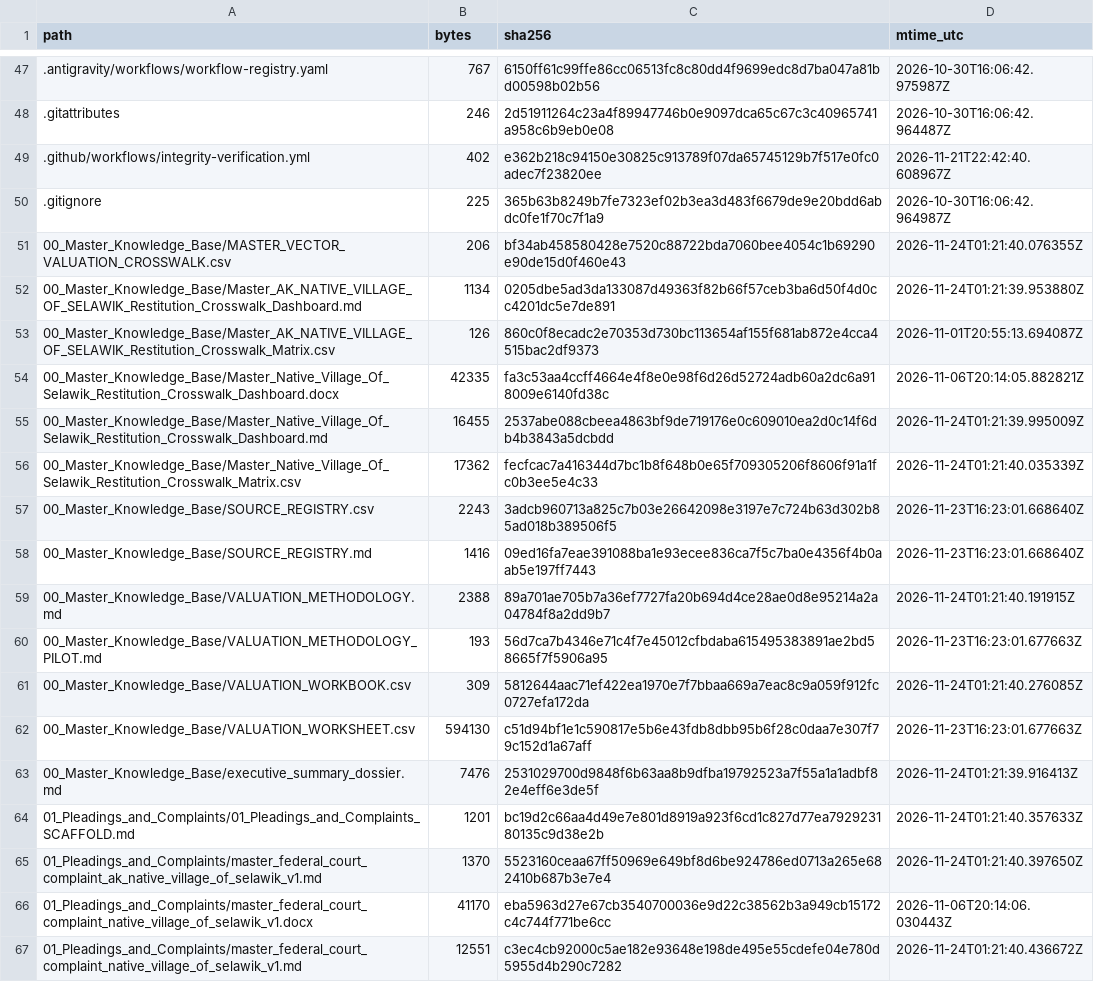
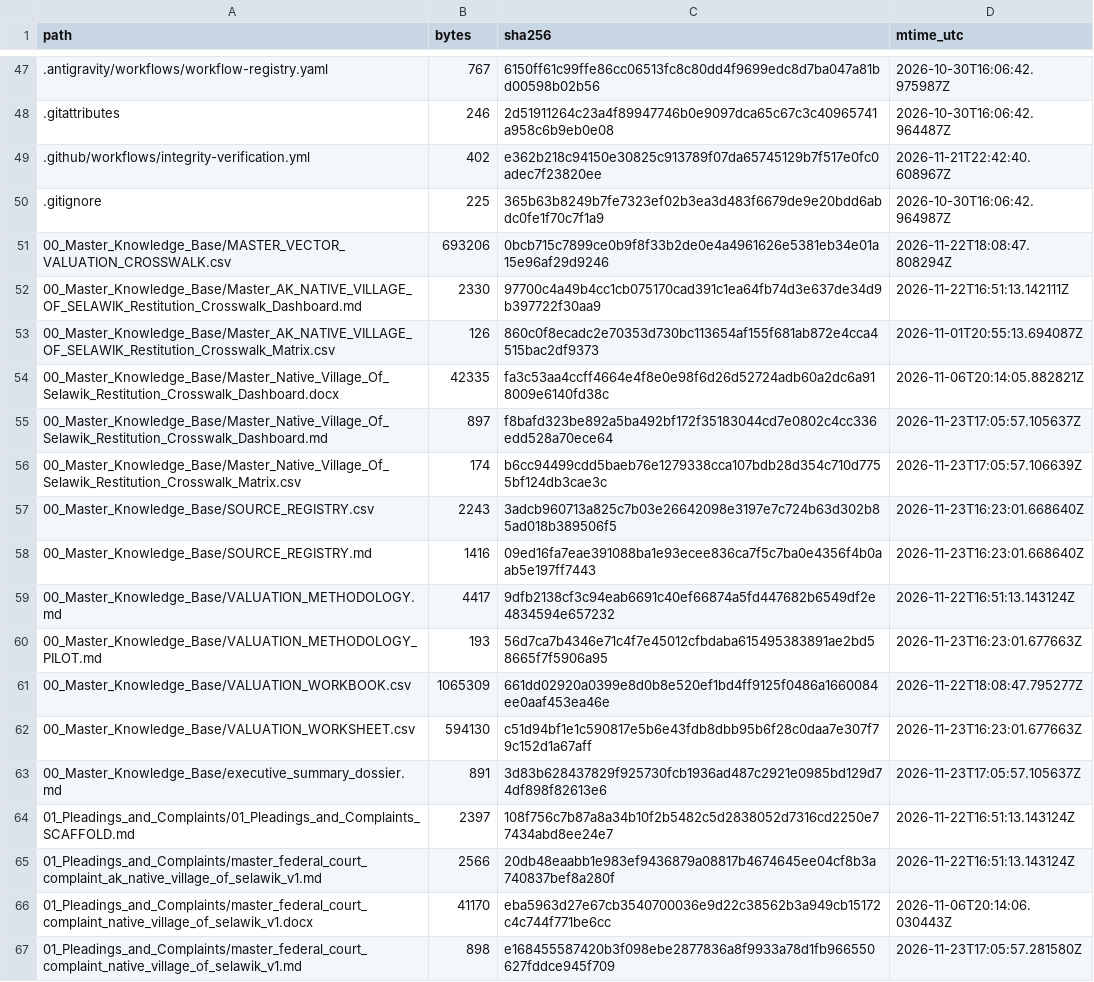
Before and after one commit to GlobalRestitutionAlliance/turtle-island-us-ak-native-village-of-selawik-master-litigation, a CSV file: 99_Archives_and_Manifests/MANIFEST_SHA256.csv, drawn as a sheet; only a part is shown, gaps mark what is left out; the diff covers the shown part only.

```diff
--- a/99_Archives_and_Manifests/MANIFEST_SHA256.csv
+++ b/99_Archives_and_Manifests/MANIFEST_SHA256.csv
@@ -50,18 +50,18 @@ path,bytes,sha256,mtime_utc
 .gitignore,225,365b63b8249b7fe7323ef02b3ea3d483f6679de9e20bdd6abdc0fe1f70c7f1a9,2026-10-30T16:06:42.964987Z
-00_Master_Knowledge_Base/MASTER_VECTOR_VALUATION_CROSSWALK.csv,206,bf34ab458580428e7520c88722bda7060bee4054c1b69290e90de15d0f460e43,2026-11-24T01:21:40.076355Z
-00_Master_Knowledge_Base/Master_AK_NATIVE_VILLAGE_OF_SELAWIK_Restitution_Crosswalk_Dashboard.md,1134,0205dbe5ad3da133087d49363f82b66f57ceb3ba6d50f4d0cc4201dc5e7de891,2026-11-24T01:21:39.953880Z
+00_Master_Knowledge_Base/MASTER_VECTOR_VALUATION_CROSSWALK.csv,693206,0bcb715c7899ce0b9f8f33b2de0e4a4961626e5381eb34e01a15e96af29d9246,2026-11-22T18:08:47.808294Z
+00_Master_Knowledge_Base/Master_AK_NATIVE_VILLAGE_OF_SELAWIK_Restitution_Crosswalk_Dashboard.md,2330,97700c4a49b4cc1cb075170cad391c1ea64fb74d3e637de34d9b397722f30aa9,2026-11-22T16:51:13.142111Z
 00_Master_Knowledge_Base/Master_AK_NATIVE_VILLAGE_OF_SELAWIK_Restitution_Crosswalk_Matrix.csv,126,860c0f8ecadc2e70353d730bc113654af155f681ab872e4cca4515bac2df9373,2026-11-01T20:55:13.694087Z
 00_Master_Knowledge_Base/Master_Native_Village_Of_Selawik_Restitution_Crosswalk_Dashboard.docx,42335,fa3c53aa4ccff4664e4f8e0e98f6d26d52724adb60a2dc6a918009e6140fd38c,2026-11-06T20:14:05.882821Z
-00_Master_Knowledge_Base/Master_Native_Village_Of_Selawik_Restitution_Crosswalk_Dashboard.md,16455,2537abe088cbeea4863bf9de719176e0c609010ea2d0c14f6db4b3843a5dcbdd,2026-11-24T01:21:39.995009Z
-00_Master_Knowledge_Base/Master_Native_Village_Of_Selawik_Restitution_Crosswalk_Matrix.csv,17362,fecfcac7a416344d7bc1b8f648b0e65f709305206f8606f91a1fc0b3ee5e4c33,2026-11-24T01:21:40.035339Z
+00_Master_Knowledge_Base/Master_Native_Village_Of_Selawik_Restitution_Crosswalk_Dashboard.md,897,f8bafd323be892a5ba492bf172f35183044cd7e0802c4cc336edd528a70ece64,2026-11-23T17:05:57.105637Z
+00_Master_Knowledge_Base/Master_Native_Village_Of_Selawik_Restitution_Crosswalk_Matrix.csv,174,b6cc94499cdd5baeb76e1279338cca107bdb28d354c710d7755bf124db3cae3c,2026-11-23T17:05:57.106639Z
 00_Master_Knowledge_Base/SOURCE_REGISTRY.csv,2243,3adcb960713a825c7b03e26642098e3197e7c724b63d302b85ad018b389506f5,2026-11-23T16:23:01.668640Z
 00_Master_Knowledge_Base/SOURCE_REGISTRY.md,1416,09ed16fa7eae391088ba1e93ecee836ca7f5c7ba0e4356f4b0aab5e197ff7443,2026-11-23T16:23:01.668640Z
-00_Master_Knowledge_Base/VALUATION_METHODOLOGY.md,2388,89a701ae705b7a36ef7727fa20b694d4ce28ae0d8e95214a2a04784f8a2dd9b7,2026-11-24T01:21:40.191915Z
+00_Master_Knowledge_Base/VALUATION_METHODOLOGY.md,4417,9dfb2138cf3c94eab6691c40ef66874a5fd447682b6549df2e4834594e657232,2026-11-22T16:51:13.143124Z
 00_Master_Knowledge_Base/VALUATION_METHODOLOGY_PILOT.md,193,56d7ca7b4346e71c4f7e45012cfbdaba615495383891ae2bd58665f7f5906a95,2026-11-23T16:23:01.677663Z
-00_Master_Knowledge_Base/VALUATION_WORKBOOK.csv,309,5812644aac71ef422ea1970e7f7bbaa669a7eac8c9a059f912fc0727efa172da,2026-11-24T01:21:40.276085Z
+00_Master_Knowledge_Base/VALUATION_WORKBOOK.csv,1065309,661dd02920a0399e8d0b8e520ef1bd4ff9125f0486a1660084ee0aaf453ea46e,2026-11-22T18:08:47.795277Z
 00_Master_Knowledge_Base/VALUATION_WORKSHEET.csv,594130,c51d94bf1e1c590817e5b6e43fdb8dbb95b6f28c0daa7e307f79c152d1a67aff,2026-11-23T16:23:01.677663Z
-00_Master_Knowledge_Base/executive_summary_dossier.md,7476,2531029700d9848f6b63aa8b9dfba19792523a7f55a1a1adbf82e4eff6e3de5f,2026-11-24T01:21:39.916413Z
-01_Pleadings_and_Complaints/01_Pleadings_and_Complaints_SCAFFOLD.md,1201,bc19d2c66aa4d49e7e801d8919a923f6cd1c827d77ea792923180135c9d38e2b,2026-11-24T01:21:40.357633Z
-01_Pleadings_and_Complaints/master_federal_court_complaint_ak_native_village_of_selawik_v1.md,1370,5523160ceaa67ff50969e649bf8d6be924786ed0713a265e682410b687b3e7e4,2026-11-24T01:21:40.397650Z
+00_Master_Knowledge_Base/executive_summary_dossier.md,891,3d83b628437829f925730fcb1936ad487c2921e0985bd129d74df898f82613e6,2026-11-23T17:05:57.105637Z
+01_Pleadings_and_Complaints/01_Pleadings_and_Complaints_SCAFFOLD.md,2397,108f756c7b87a8a34b10f2b5482c5d2838052d7316cd2250e77434abd8ee24e7,2026-11-22T16:51:13.143124Z
+01_Pleadings_and_Complaints/master_federal_court_complaint_ak_native_village_of_selawik_v1.md,2566,20db48eaabb1e983ef9436879a08817b4674645ee04cf8b3a740837bef8a280f,2026-11-22T16:51:13.143124Z
 01_Pleadings_and_Complaints/master_federal_court_complaint_native_village_of_selawik_v1.docx,41170,eba5963d27e67cb3540700036e9d22c38562b3a949cb15172c4c744f771be6cc,2026-11-06T20:14:06.030443Z
-01_Pleadings_and_Complaints/master_federal_court_complaint_native_village_of_selawik_v1.md,12551,c3ec4cb92000c5ae182e93648e198de495e55cdefe04e780d5955d4b290c7282,2026-11-24T01:21:40.436672Z
+01_Pleadings_and_Complaints/master_federal_court_complaint_native_village_of_selawik_v1.md,898,e168455587420b3f098ebe2877836a8f9933a78d1fb966550627fddce945f709,2026-11-23T17:05:57.281580Z
```
Also changed, not shown: 86 edited cells elsewhere in this file, 39 other files.
